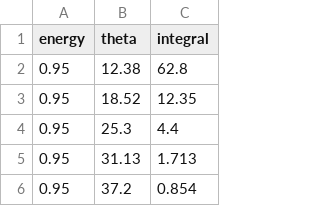
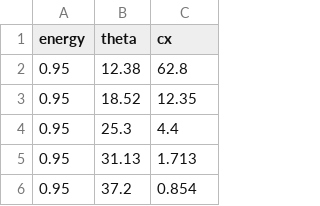
Before and after one commit to ddrobner/scatteringsim, a CSV file: crossections/combined.csv, drawn as a sheet; only a part is shown.

```diff
--- a/crossections/combined.csv
+++ b/crossections/combined.csv
@@ -1,2 +1,2 @@
-energy,theta,integral
+energy,theta,cx
 0.95,12.38,62.8
```
Also changed, not shown: 5 other files.
